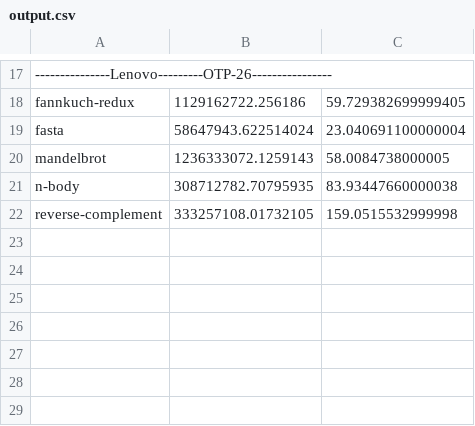
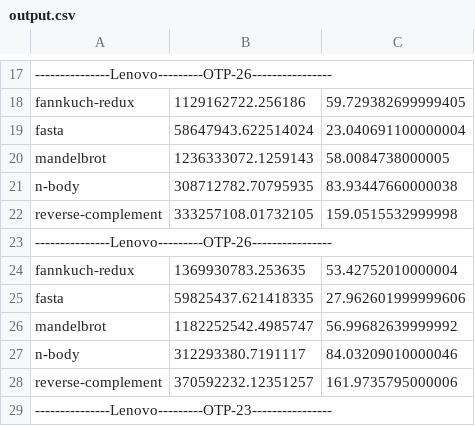
Before and after one commit to joegharbi/Energy-Languages-master, a CSV file: Erlang/output.csv, drawn as a sheet; only a part is shown, gaps mark what is left out; the diff names each change by its address in the sheet, - before the commit and + after, or states it on an @@ line.

Commit message:
lenovo with otp26.

```diff
--- a/Erlang/output.csv
+++ b/Erlang/output.csv
+row 23: ---------------Lenovo---------OTP-26----------------
+row 24: fannkuch-redux | 1369930783.253635 | 53.42752010000004
+row 25: fasta | 59825437.621418335 | 27.962601999999606
+row 26: mandelbrot | 1182252542.4985747 | 56.99682639999992
+row 27: n-body | 312293380.7191117 | 84.03209010000046
+row 28: reverse-complement | 370592232.12351257 | 161.9735795000006
+row 29: ---------------Lenovo---------OTP-23----------------
```
Also changed, not shown: 10 other files.
